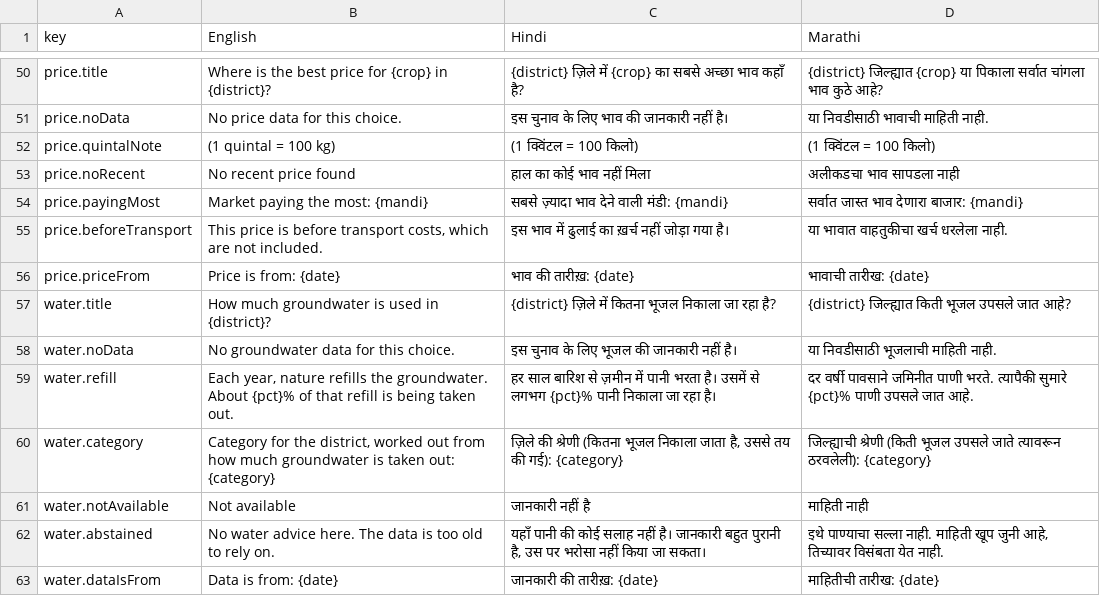
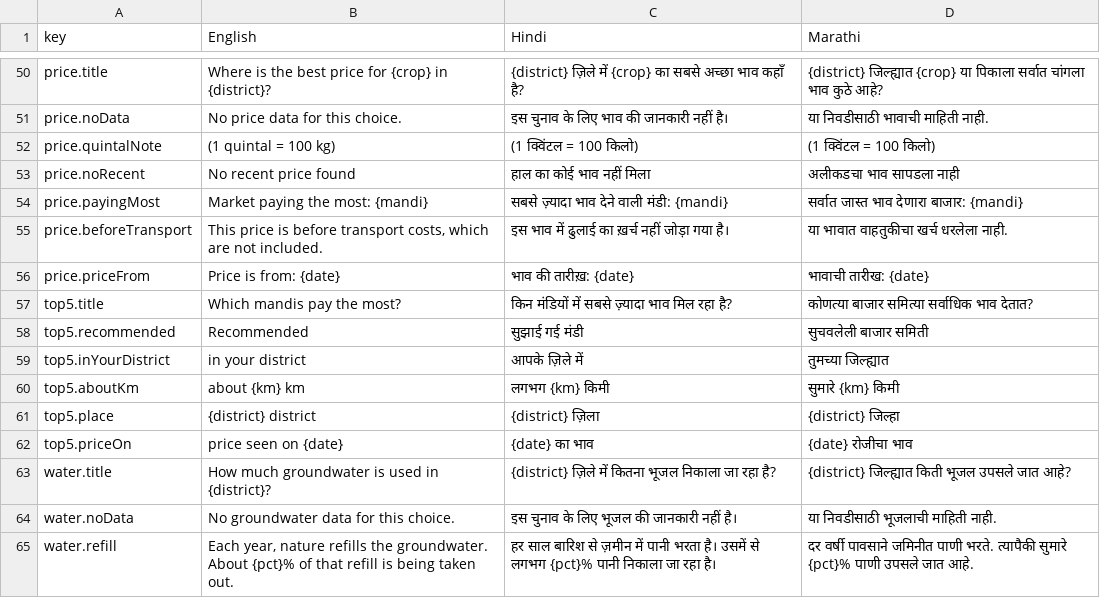
Before and after one commit to blackholeinfiverse37/Maharashtra-district---initial-pilot., a CSV file: docs/translations_for_review.csv, drawn as a sheet; only a part is shown, gaps mark what is left out; the shorter side is filled out with more unchanged rows.

Commit message:
Add top 5 mandis card and fix English text in Marathi and Hindi pages

```diff
--- a/docs/translations_for_review.csv
+++ b/docs/translations_for_review.csv
@@ -56,2 +56,8 @@
 "price.priceFrom","Price is from: {date}","भाव की तारीख़: {date}","भावाची तारीख: {date}"
+"top5.title","Which mandis pay the most?","किन मंडियों में सबसे ज़्यादा भाव मिल रहा है?","कोणत्या बाजार समित्या सर्वाधिक भाव देतात?"
+"top5.recommended","Recommended","सुझाई गई मंडी","सुचवलेली बाजार समिती"
+"top5.inYourDistrict","in your district","आपके ज़िले में","तुमच्या जिल्ह्यात"
+"top5.aboutKm","about {km} km","लगभग {km} किमी","सुमारे {km} किमी"
+"top5.place","{district} district","{district} ज़िला","{district} जिल्हा"
+"top5.priceOn","price seen on {date}","{date} का भाव","{date} रोजीचा भाव"
 "water.title","How much groundwater is used in {district}?","{district} ज़िले में कितना भूजल निकाला जा रहा है?","{district} जिल्ह्यात किती भूजल उपसले जात आहे?"
```
Also changed, not shown: 10 other files.
